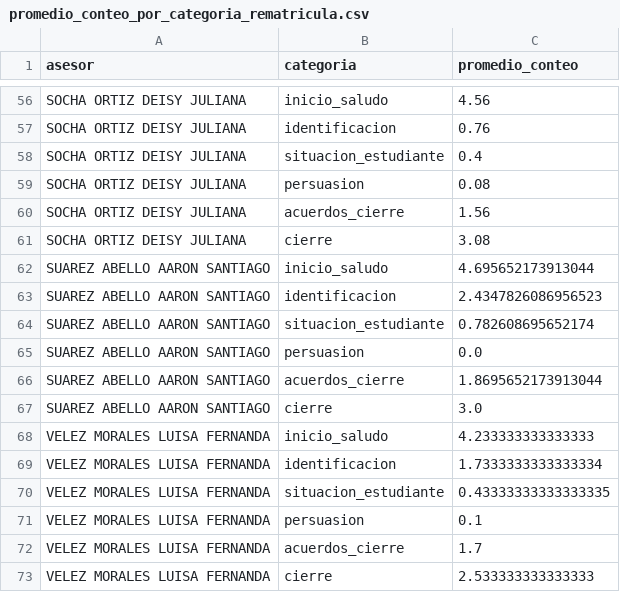
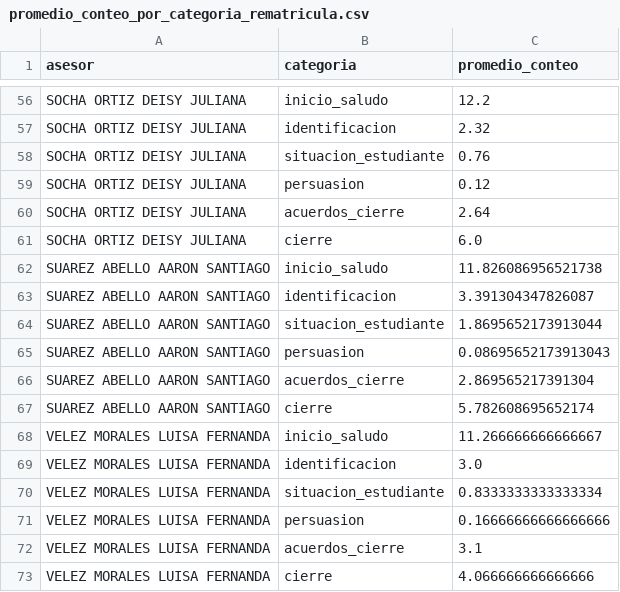
Before and after one commit to haiderbellocun/Rematricula, a CSV file: data/promedio_conteo_por_categoria_rematricula.csv, drawn as a sheet; only a part is shown, gaps mark what is left out; the diff covers the shown part only; the diff names each change by its address in the sheet, - before the commit and + after, or states it on an @@ line.

Commit message:
Update promedio_conteo_por_categoria_rematricula.csv

```diff
--- a/data/promedio_conteo_por_categoria_rematricula.csv
+++ b/data/promedio_conteo_por_categoria_rematricula.csv
-C56 (promedio_conteo): 4.56
+C56 (promedio_conteo): 12.2
-C57 (promedio_conteo): 0.76
+C57 (promedio_conteo): 2.32
-C58 (promedio_conteo): 0.4
+C58 (promedio_conteo): 0.76
-C59 (promedio_conteo): 0.08
+C59 (promedio_conteo): 0.12
-C60 (promedio_conteo): 1.56
+C60 (promedio_conteo): 2.64
-C61 (promedio_conteo): 3.08
+C61 (promedio_conteo): 6.0
-C62 (promedio_conteo): 4.695652173913044
+C62 (promedio_conteo): 11.826086956521738
-C63 (promedio_conteo): 2.4347826086956523
+C63 (promedio_conteo): 3.391304347826087
-C64 (promedio_conteo): 0.782608695652174
+C64 (promedio_conteo): 1.8695652173913044
-C65 (promedio_conteo): 0.0
+C65 (promedio_conteo): 0.08695652173913043
-C66 (promedio_conteo): 1.8695652173913044
+C66 (promedio_conteo): 2.869565217391304
-C67 (promedio_conteo): 3.0
+C67 (promedio_conteo): 5.782608695652174
-C68 (promedio_conteo): 4.233333333333333
+C68 (promedio_conteo): 11.266666666666667
-C69 (promedio_conteo): 1.7333333333333334
+C69 (promedio_conteo): 3.0
-C70 (promedio_conteo): 0.43333333333333335
+C70 (promedio_conteo): 0.8333333333333334
-C71 (promedio_conteo): 0.1
+C71 (promedio_conteo): 0.16666666666666666
-C72 (promedio_conteo): 1.7
+C72 (promedio_conteo): 3.1
-C73 (promedio_conteo): 2.533333333333333
+C73 (promedio_conteo): 4.066666666666666
```
Also changed, not shown: 70 edited cells elsewhere in this file.
